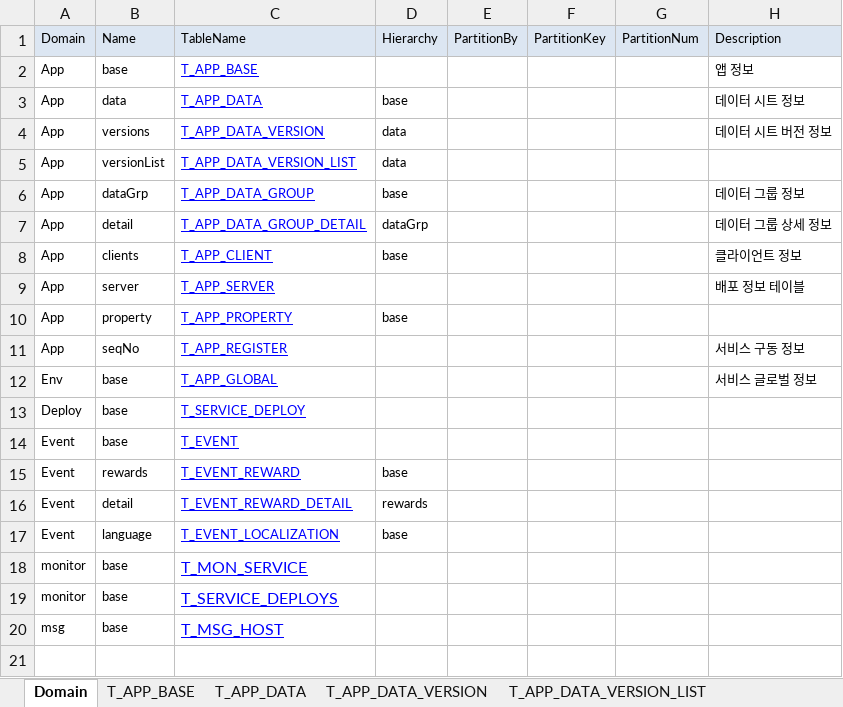
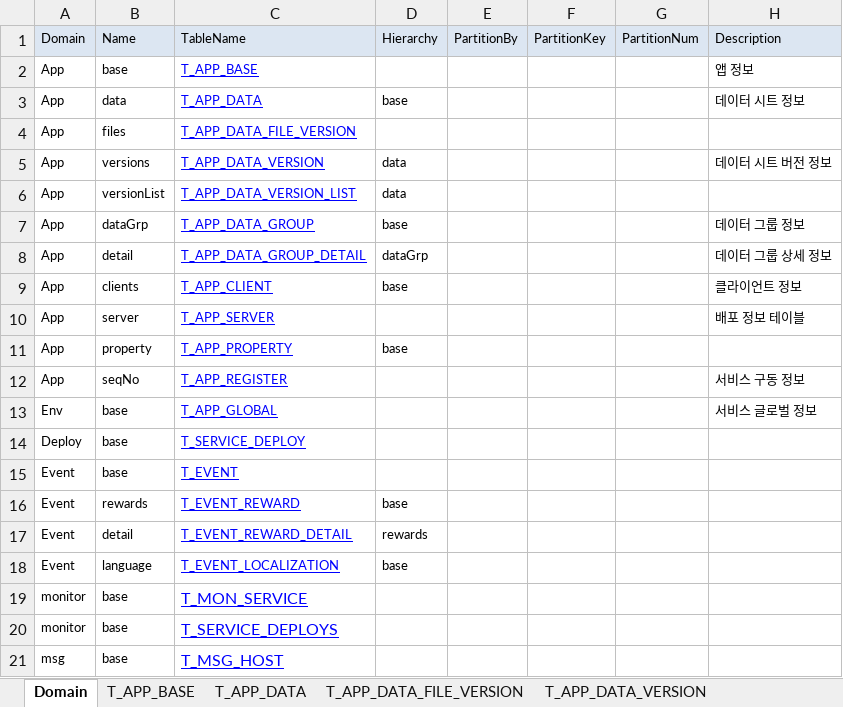
Before and after one commit to xiwan/px, an Excel workbook: cfg/schema/test_game_system.xlsx, sheet Domain, drawn as a sheet; values as stored, in another font and other column widths than the file's, no borders; the diff names each change by its address in the sheet, - before the commit and + after, or states it on an @@ line.

Commit message:
add new table t_app_data_file_version

```diff
--- a/cfg/schema/test_game_system.xlsx (sheet Domain)
+++ b/cfg/schema/test_game_system.xlsx (sheet Domain)
+sheet tab: T_APP_DATA_FILE_VERSION
+row 4: App | files | T_APP_DATA_FILE_VERSION
```
